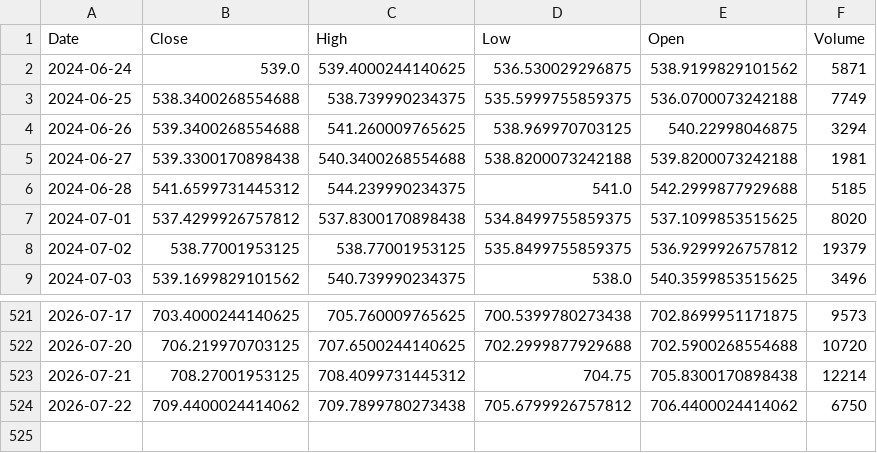
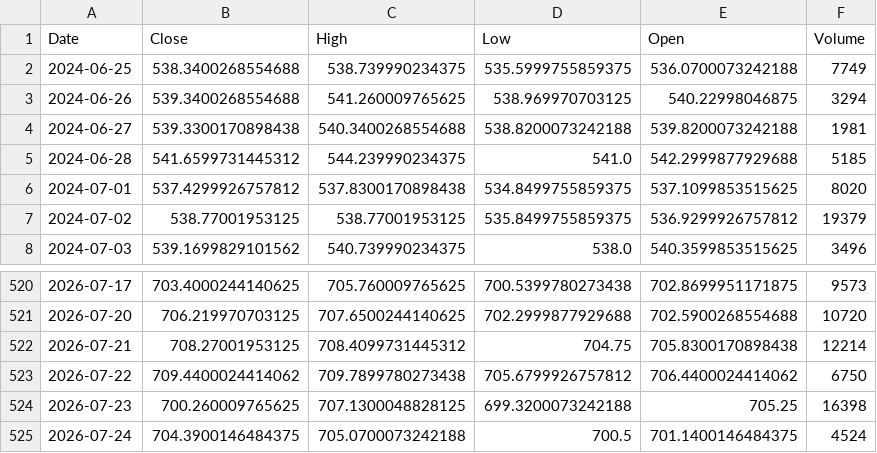
Before and after one commit to angelolosito/directa-telegram-lab, a CSV file: data/market_cache/CSSPX.MI.csv, drawn as a sheet; only a part is shown, gaps mark what is left out.

```diff
--- a/data/market_cache/CSSPX.MI.csv
+++ b/data/market_cache/CSSPX.MI.csv
@@ -1,3 +1,2 @@
 Date,Close,High,Low,Open,Volume
-2024-06-24,539.0,539.4000244140625,536.530029296875,538.9199829101562,5871
 2024-06-25,538.3400268554688,538.739990234375,535.5999755859375,536.0700073242188,7749
@@ -524 +523,3 @@ Date,Close,High,Low,Open,Volume
 2026-07-22,709.4400024414062,709.7899780273438,705.6799926757812,706.4400024414062,6750
+2026-07-23,700.260009765625,707.1300048828125,699.3200073242188,705.25,16398
+2026-07-24,704.3900146484375,705.0700073242188,700.5,701.1400146484375,4524
```
Also changed, not shown: data/market_cache/ENI.MI.csv, data/market_cache/JPM.csv, 54 other files.
